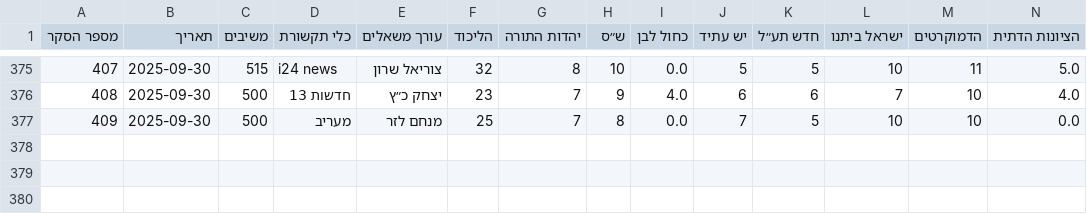
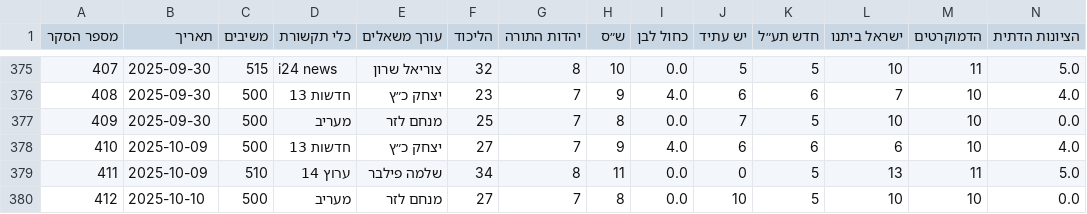
Before and after one commit to yuval-harpaz/misc, a CSV file: data/themadad26.csv, drawn as a sheet; only a part is shown, gaps mark what is left out; rows hold the shown columns only; the diff names each change by its address in the sheet, - before the commit and + after, or states it on an @@ line.

```diff
--- a/data/themadad26.csv
+++ b/data/themadad26.csv
+row 378: 410 | 2025-10-09 | 500 | חדשות 13 | יצחק כ״ץ | 27 | 7 | 9 | 4.0 | 6 | 6 | 6 | 10 | 4.0
+row 379: 411 | 2025-10-09 | 510 | ערוץ 14 | שלמה פילבר | 34 | 8 | 11 | 0.0 | 0 | 5 | 13 | 11 | 5.0
+row 380: 412 | 2025-10-10 | 500 | מעריב | מנחם לזר | 27 | 7 | 8 | 0.0 | 10 | 5 | 10 | 10 | 0.0
```
